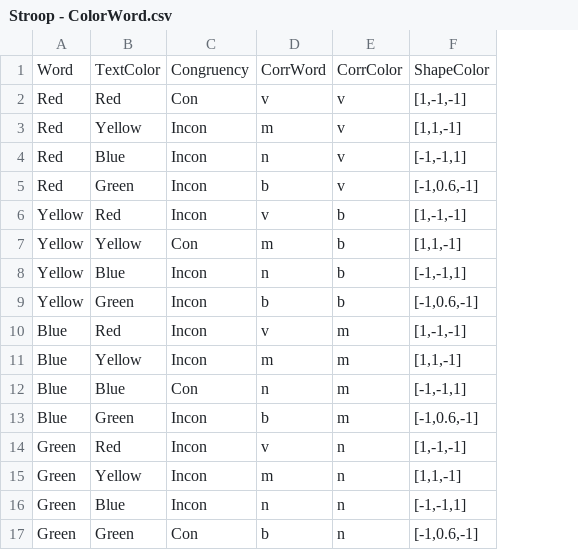
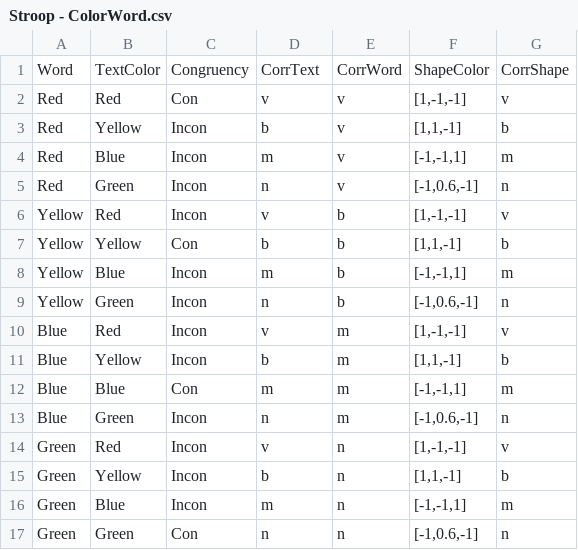
Before and after one commit to NCMlab/CognitiveTasks, a CSV file: Stroop/Stroop - ColorWord.csv, drawn as a sheet; the diff names each change by its address in the sheet, - before the commit and + after, or states it on an @@ line.

Commit message:
fixed bugs in the troop color with the coding in the setup file!

```diff
--- a/Stroop/Stroop - ColorWord.csv
+++ b/Stroop/Stroop - ColorWord.csv
+column G, rows 1-17: CorrShape | v | b | m | n | v | b | m | n | v | b | m | n | v | b | m | n
-D1: CorrWord
+D1: CorrText
-E1: CorrColor
+E1: CorrWord
-D3: m
+D3: b
-D4: n
+D4: m
-D5: b
+D5: n
-D7: m
+D7: b
-D8: n
+D8: m
-D9: b
+D9: n
-D11: m
+D11: b
-D12: n
+D12: m
-D13: b
+D13: n
-D15: m
+D15: b
-D16: n
+D16: m
-D17: b
+D17: n
```
Also changed, not shown: 3 other files.
